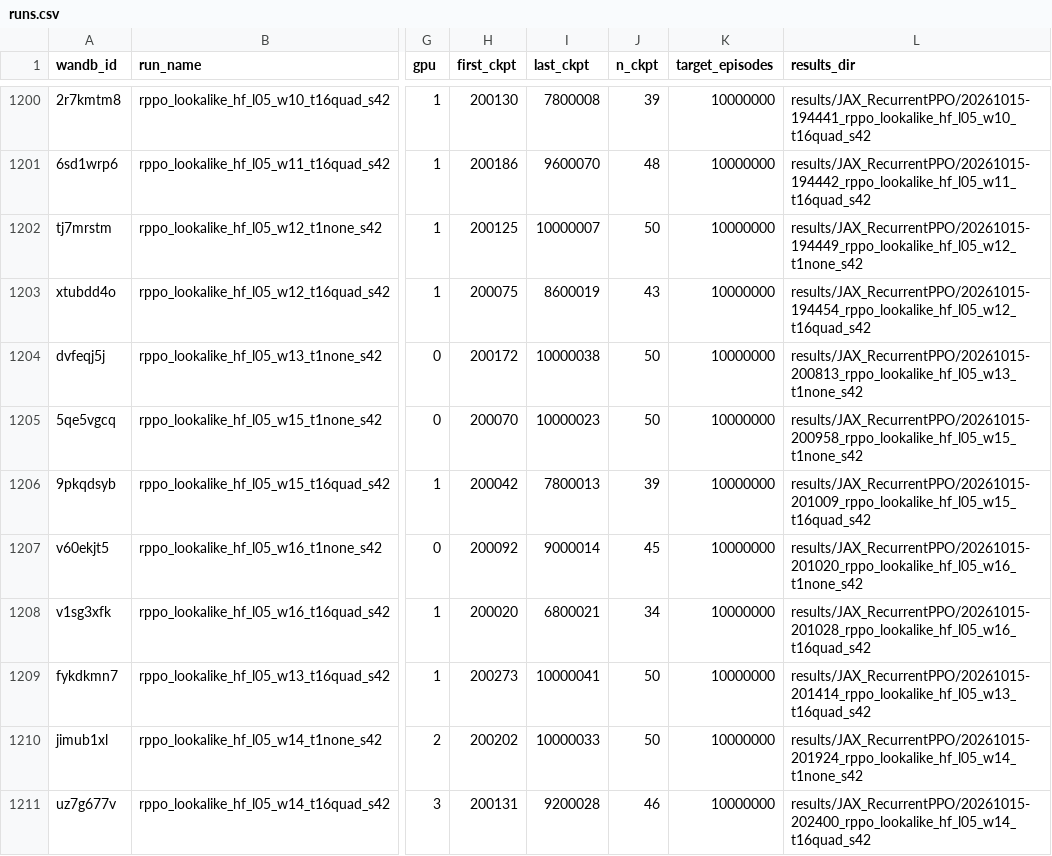
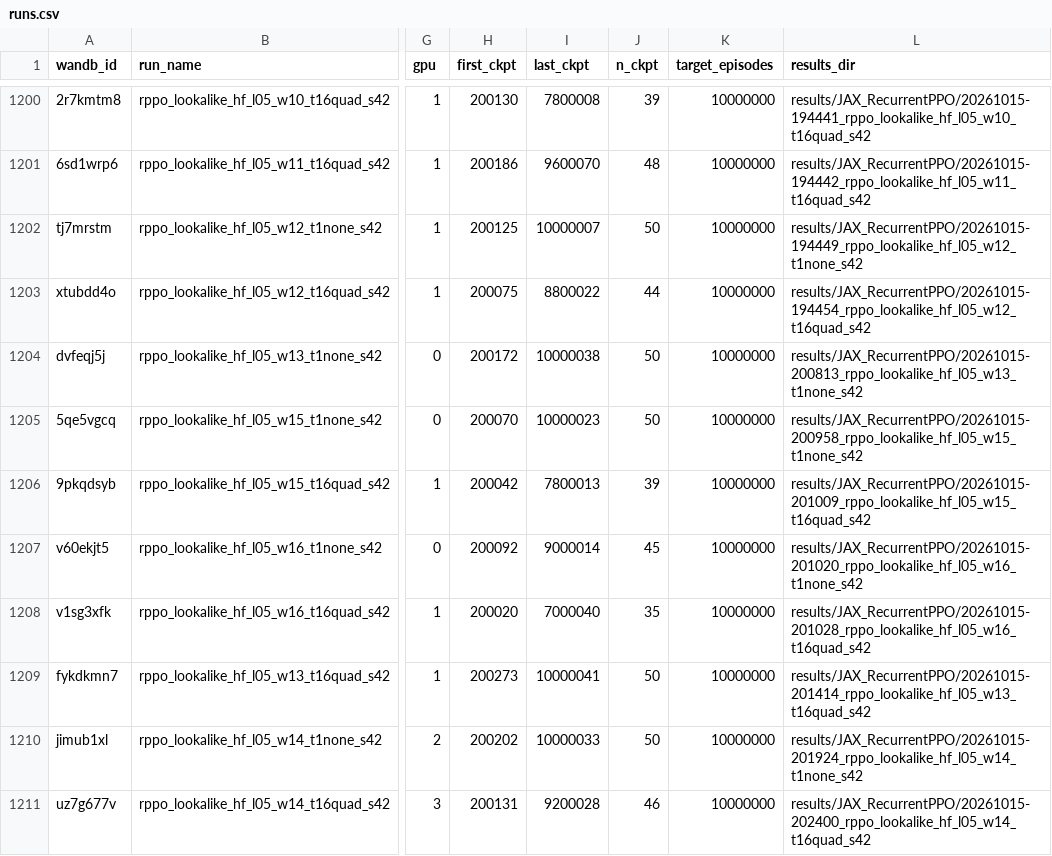
Before and after one commit to Sungwoo-Lee/EPISODE, a CSV file: docs/experiments/run_registry/runs.csv, drawn as a sheet; only a part is shown, gaps mark what is left out; the diff covers the shown part only; the diff names each change by its address in the sheet, - before the commit and + after, or states it on an @@ line.

```diff
--- a/docs/experiments/run_registry/runs.csv
+++ b/docs/experiments/run_registry/runs.csv
-I1203 (last_ckpt): 8600019
+I1203 (last_ckpt): 8800022
-J1203 (n_ckpt): 43
+J1203 (n_ckpt): 44
-I1208 (last_ckpt): 6800021
+I1208 (last_ckpt): 7000040
-J1208 (n_ckpt): 34
+J1208 (n_ckpt): 35
```
Also changed, not shown: 1 added row and 10 edited cells elsewhere in this file, 3 other files.
